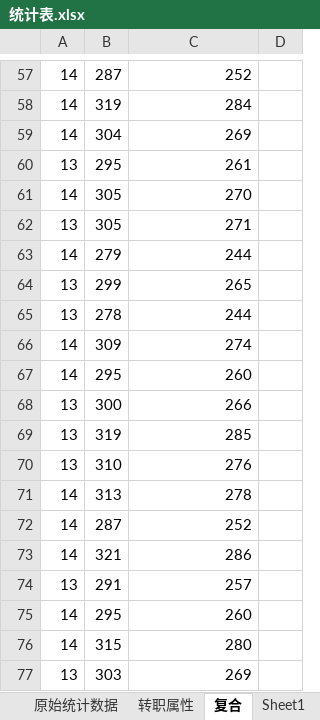
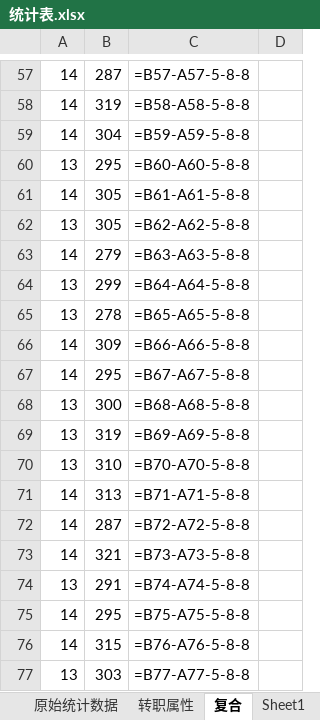
Before and after one commit to Xinjian-Jiang/Pub, an Excel workbook: 统计表.xlsx, sheet 复合, drawn as a sheet; only a part is shown, gaps mark what is left out; values as stored, in another font and other column widths than the file's, no borders; formulas without a stored value are shown as written; the diff covers the shown part only; the diff names each change by its address in the sheet, - before the commit and + after, or states it on an @@ line.

```diff
--- a/统计表.xlsx (sheet 复合)
+++ b/统计表.xlsx (sheet 复合)
-C57: 252
+C57: =B57-A57-5-8-8
-C58: 284
+C58: =B58-A58-5-8-8
-C59: 269
+C59: =B59-A59-5-8-8
-C60: 261
+C60: =B60-A60-5-8-8
-C61: 270
+C61: =B61-A61-5-8-8
-C62: 271
+C62: =B62-A62-5-8-8
-C63: 244
+C63: =B63-A63-5-8-8
-C64: 265
+C64: =B64-A64-5-8-8
-C65: 244
+C65: =B65-A65-5-8-8
-C66: 274
+C66: =B66-A66-5-8-8
-C67: 260
+C67: =B67-A67-5-8-8
-C68: 266
+C68: =B68-A68-5-8-8
-C69: 285
+C69: =B69-A69-5-8-8
-C70: 276
+C70: =B70-A70-5-8-8
-C71: 278
+C71: =B71-A71-5-8-8
-C72: 252
+C72: =B72-A72-5-8-8
-C73: 286
+C73: =B73-A73-5-8-8
-C74: 257
+C74: =B74-A74-5-8-8
-C75: 260
+C75: =B75-A75-5-8-8
-C76: 280
+C76: =B76-A76-5-8-8
-C77: 269
+C77: =B77-A77-5-8-8
```
Also changed, not shown: 57 edited cells elsewhere in this sheet, sheet 原始统计数据, sheet Sheet1, charts or pictures, 3 other files.
